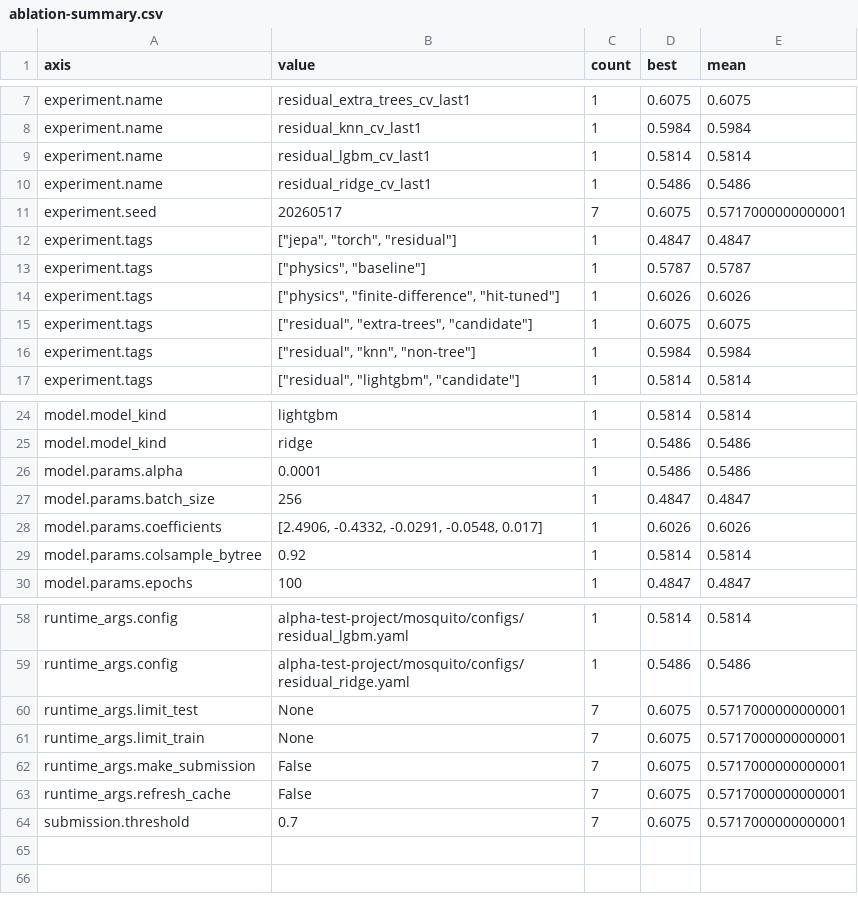
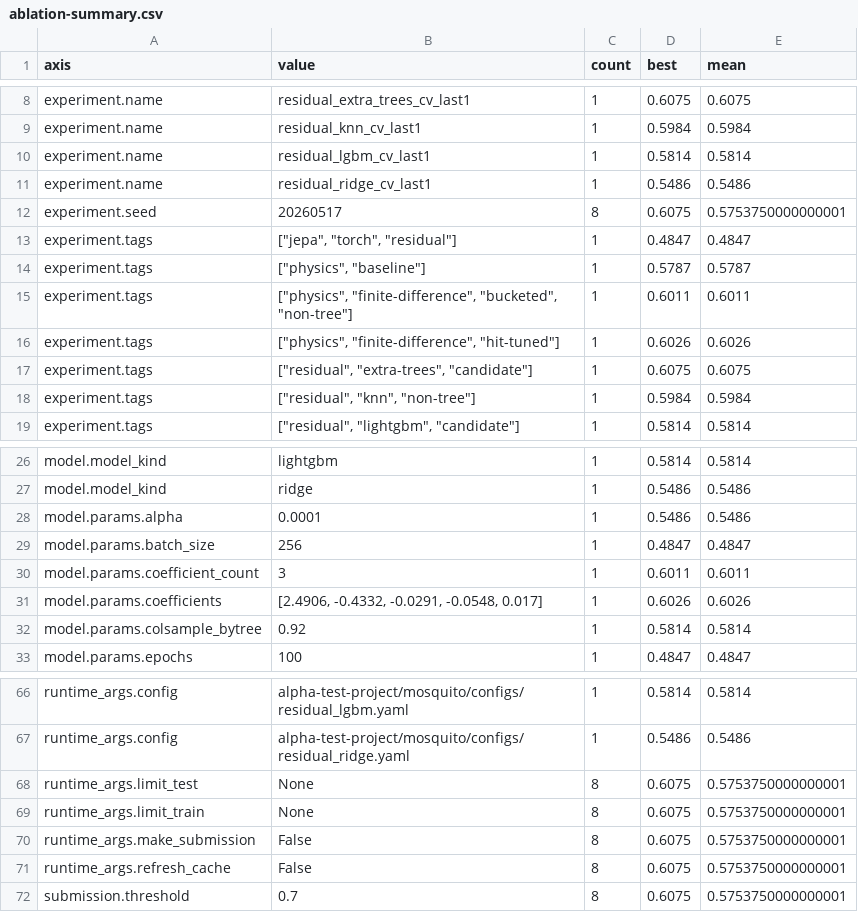
Before and after one commit to ictseoyoungmin/SkillLogBoard, a CSV file: alpha-test-project/mosquito/results/report/tables/ablation-summary.csv, drawn as a sheet; only a part is shown, gaps mark what is left out; the diff covers the shown part only.

```diff
--- a/alpha-test-project/mosquito/results/report/tables/ablation-summary.csv
+++ b/alpha-test-project/mosquito/results/report/tables/ablation-summary.csv
@@ -10,5 +11,6 @@ experiment.name,residual_lgbm_cv_last1,1,0.5814,0.5814
 experiment.name,residual_ridge_cv_last1,1,0.5486,0.5486
-experiment.seed,20260517,7,0.6075,0.5717000000000001
+experiment.seed,20260517,8,0.6075,0.5753750000000001
 experiment.tags,"[""jepa"", ""torch"", ""residual""]",1,0.4847,0.4847
 experiment.tags,"[""physics"", ""baseline""]",1,0.5787,0.5787
+experiment.tags,"[""physics"", ""finite-difference"", ""bucketed"", ""non-tree""]",1,0.6011,0.6011
 experiment.tags,"[""physics"", ""finite-difference"", ""hit-tuned""]",1,0.6026,0.6026
@@ -27,2 +29,3 @@ model.params.alpha,0.0001,1,0.5486,0.5486
 model.params.batch_size,256,1,0.4847,0.4847
+model.params.coefficient_count,3,1,0.6011,0.6011
 model.params.coefficients,"[2.4906, -0.4332, -0.0291, -0.0548, 0.017]",1,0.6026,0.6026
@@ -59,6 +67,6 @@ runtime_args.config,alpha-test-project/mosquito/configs/residual_lgbm.yaml,1,0.5
 runtime_args.config,alpha-test-project/mosquito/configs/residual_ridge.yaml,1,0.5486,0.5486
-runtime_args.limit_test,None,7,0.6075,0.5717000000000001
-runtime_args.limit_train,None,7,0.6075,0.5717000000000001
-runtime_args.make_submission,False,7,0.6075,0.5717000000000001
-runtime_args.refresh_cache,False,7,0.6075,0.5717000000000001
-submission.threshold,0.7,7,0.6075,0.5717000000000001
+runtime_args.limit_test,None,8,0.6075,0.5753750000000001
+runtime_args.limit_train,None,8,0.6075,0.5753750000000001
+runtime_args.make_submission,False,8,0.6075,0.5753750000000001
+runtime_args.refresh_cache,False,8,0.6075,0.5753750000000001
+submission.threshold,0.7,8,0.6075,0.5753750000000001
```
Also changed, not shown: 6 added rows and 8 edited cells elsewhere in this file, alpha-test-project/mosquito/results/report/tables/leaderboard.csv, alpha-test-project/mosquito/results/report/tables/seed-summary.csv, 42 other files.
